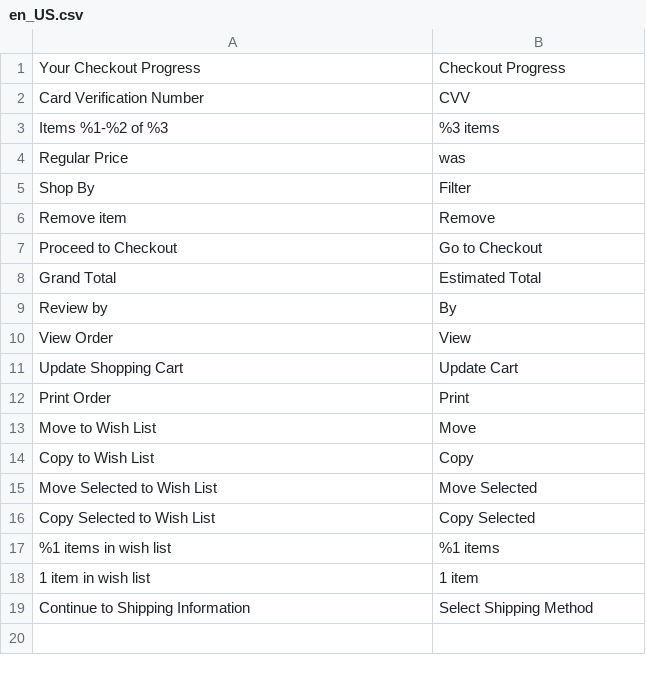
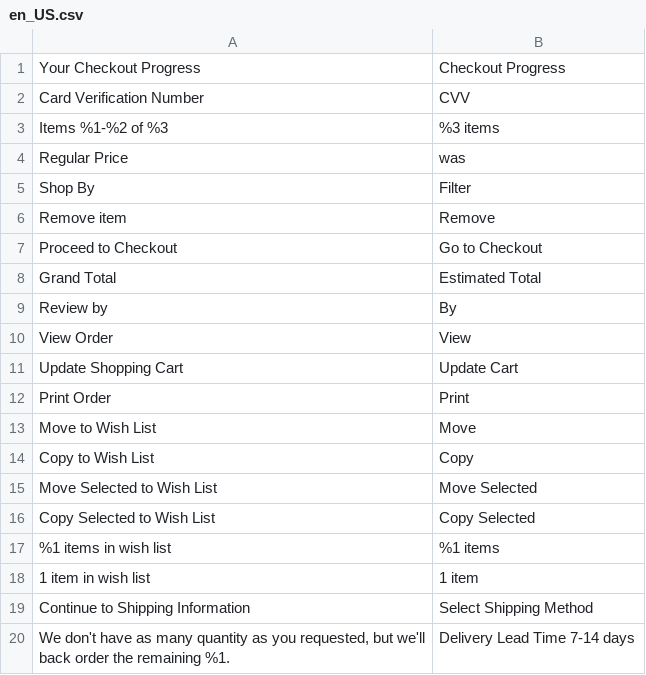
Before and after one commit to Chetancc007/july21-22, a CSV file: app/design/frontend/Smartwave/porto/i18n/en_US.csv, drawn as a sheet.

Commit message:
vijayakumar - Back order message change and list page css added

```diff
--- a/app/design/frontend/Smartwave/porto/i18n/en_US.csv
+++ b/app/design/frontend/Smartwave/porto/i18n/en_US.csv
@@ -19 +19,2 @@
 "Continue to Shipping Information", "Select Shipping Method"
+"We don't have as many quantity as you requested, but we'll back order the remaining %1.","Delivery Lead Time 7-14 days"
```
Also changed, not shown: 1 other file.
